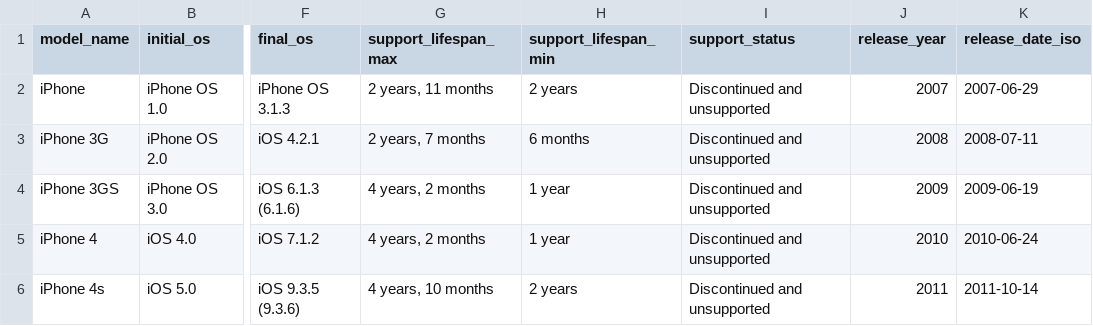
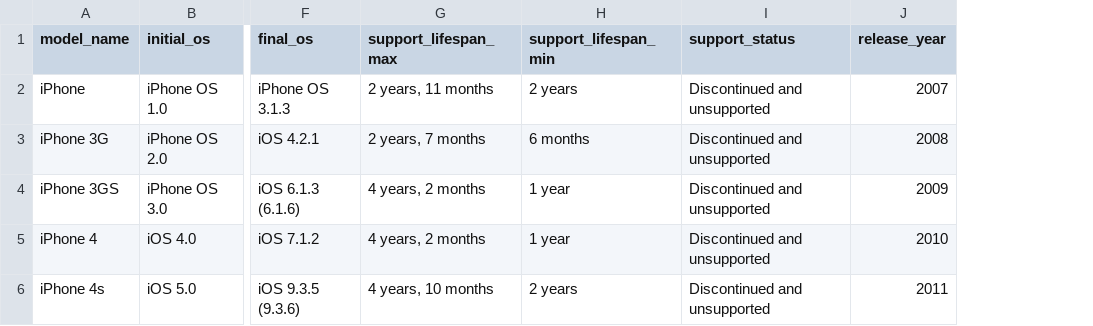
Before and after one commit to cureboyxxx/BigDataEngineeringProject, a CSV file: notebooks/data/wikipedia-iphone-models.csv, drawn as a sheet; only a part is shown, gaps mark what is left out; removed rows and columns are numbered as before the commit, all else as after; the diff covers the shown part only; the diff names each change by its address in the sheet, - before the commit and + after, or states it on an @@ line.

Commit message:
fix iphone model name slitter parser

```diff
--- a/notebooks/data/wikipedia-iphone-models.csv
+++ b/notebooks/data/wikipedia-iphone-models.csv
-column K (release_date_iso), rows 2-6: 2007-06-29 | 2008-07-11 | 2009-06-19 | 2010-06-24 | 2011-10-14
```
Also changed, not shown: 6 added rows elsewhere in this file, 1 other file.
